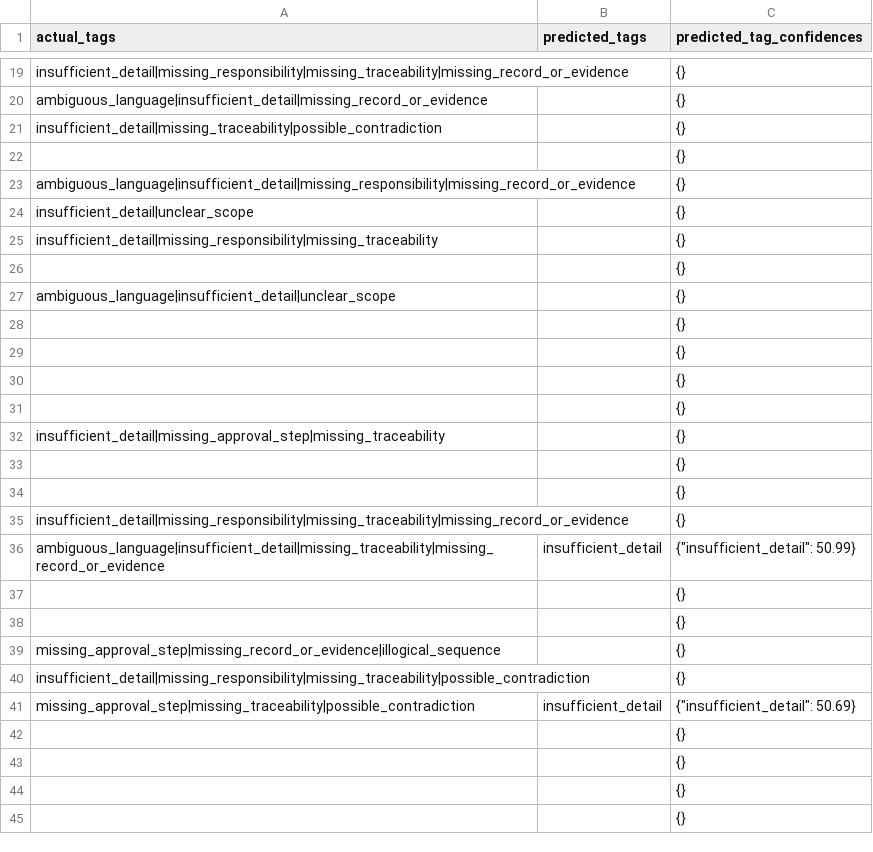
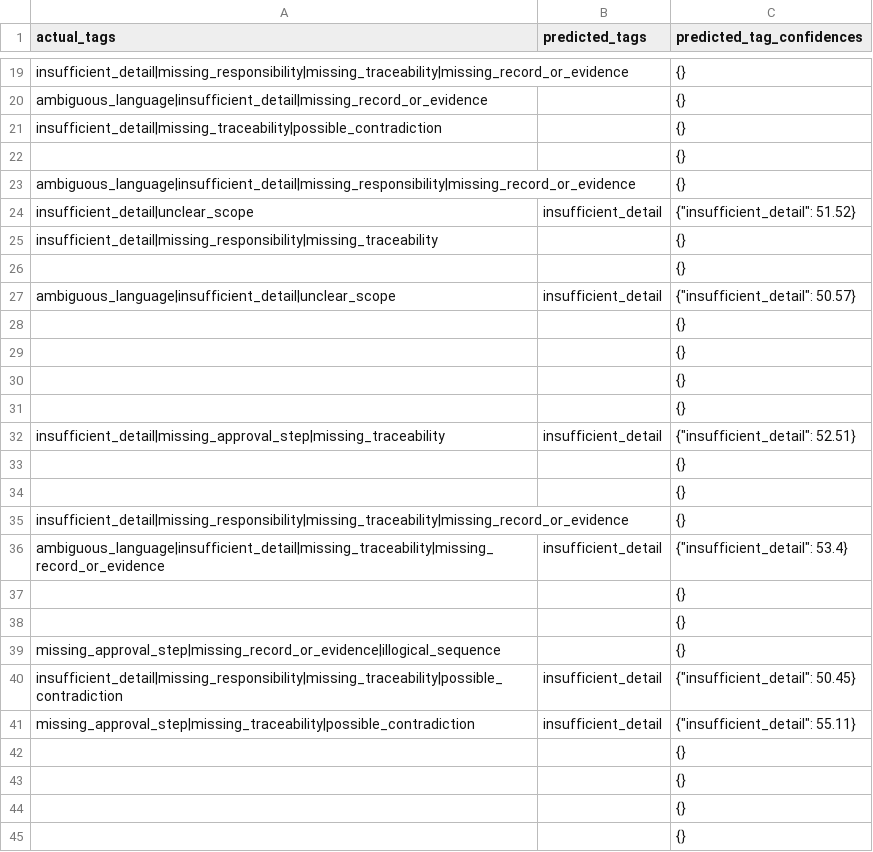
Before and after one commit to Doculan/DocuRoute1, a CSV file: Backend/ml/evaluation/issues/test_tag_predictions.csv, drawn as a sheet; only a part is shown, gaps mark what is left out; the diff covers the shown part only.

```diff
--- a/Backend/ml/evaluation/issues/test_tag_predictions.csv
+++ b/Backend/ml/evaluation/issues/test_tag_predictions.csv
@@ -23,6 +23,6 @@ insufficient_detail|missing_traceability|possible_contradiction,,{}
 ambiguous_language|insufficient_detail|missing_responsibility|missing_record_or_evidence,,{}
-insufficient_detail|unclear_scope,,{}
+insufficient_detail|unclear_scope,insufficient_detail,"{""insufficient_detail"": 51.52}"
 insufficient_detail|missing_responsibility|missing_traceability,,{}
 ,,{}
-ambiguous_language|insufficient_detail|unclear_scope,,{}
+ambiguous_language|insufficient_detail|unclear_scope,insufficient_detail,"{""insufficient_detail"": 50.57}"
 ,,{}
@@ -31,3 +31,3 @@ ambiguous_language|insufficient_detail|unclear_scope,,{}
 ,,{}
-insufficient_detail|missing_approval_step|missing_traceability,,{}
+insufficient_detail|missing_approval_step|missing_traceability,insufficient_detail,"{""insufficient_detail"": 52.51}"
 ,,{}
@@ -35,3 +35,3 @@ insufficient_detail|missing_approval_step|missing_traceability,,{}
 insufficient_detail|missing_responsibility|missing_traceability|missing_record_or_evidence,,{}
-ambiguous_language|insufficient_detail|missing_traceability|missing_record_or_evidence,insufficient_detail,"{""insufficient_detail"": 50.99}"
+ambiguous_language|insufficient_detail|missing_traceability|missing_record_or_evidence,insufficient_detail,"{""insufficient_detail"": 53.4}"
 ,,{}
@@ -39,4 +39,4 @@ ambiguous_language|insufficient_detail|missing_traceability|missing_record_or_ev
 missing_approval_step|missing_record_or_evidence|illogical_sequence,,{}
-insufficient_detail|missing_responsibility|missing_traceability|possible_contradiction,,{}
-missing_approval_step|missing_traceability|possible_contradiction,insufficient_detail,"{""insufficient_detail"": 50.69}"
+insufficient_detail|missing_responsibility|missing_traceability|possible_contradiction,insufficient_detail,"{""insufficient_detail"": 50.45}"
+missing_approval_step|missing_traceability|possible_contradiction,insufficient_detail,"{""insufficient_detail"": 55.11}"
 ,,{}
```
Also changed, not shown: 10 edited cells elsewhere in this file, 9 other files.
